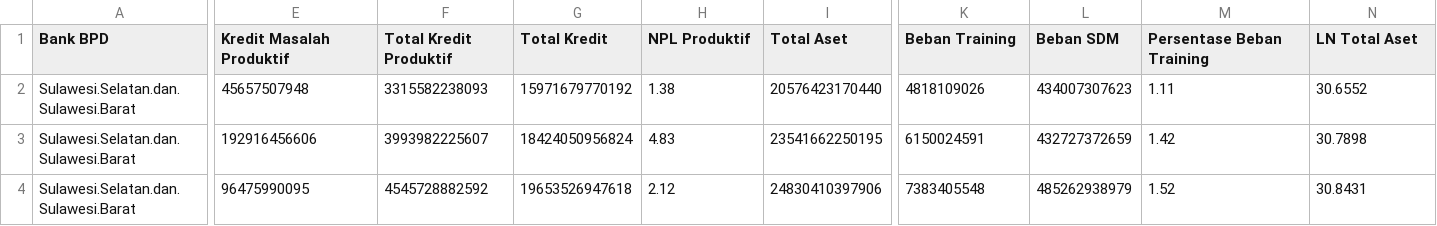
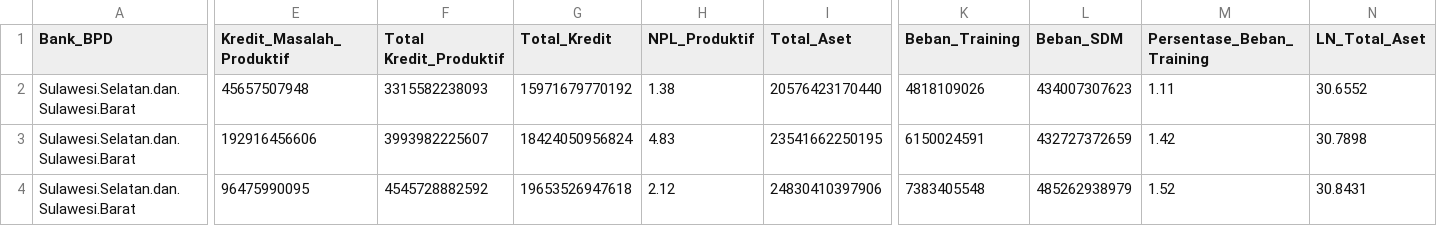
Before and after one commit to Alqurtubi17/Bank-Multiple-Linear-Regression, a CSV file: BANK - Data.csv, drawn as a sheet; only a part is shown, gaps mark what is left out; the diff names each change by its address in the sheet, - before the commit and + after, or states it on an @@ line.

Commit message:
Update BANK - Data.csv

```diff
--- a/BANK - Data.csv
+++ b/BANK - Data.csv
-A1: Bank BPD
+A1: Bank_BPD
-E1: Kredit Masalah Produktif
+E1: Kredit_Masalah_Produktif
-F1: Total Kredit Produktif
+F1: Total Kredit_Produktif
-G1: Total Kredit
+G1: Total_Kredit
-H1: NPL Produktif
+H1: NPL_Produktif
-I1: Total Aset
+I1: Total_Aset
-K1: Beban Training
+K1: Beban_Training
-L1: Beban SDM
+L1: Beban_SDM
-M1: Persentase Beban Training
+M1: Persentase_Beban_Training
-N1: LN Total Aset
+N1: LN_Total_Aset
```
